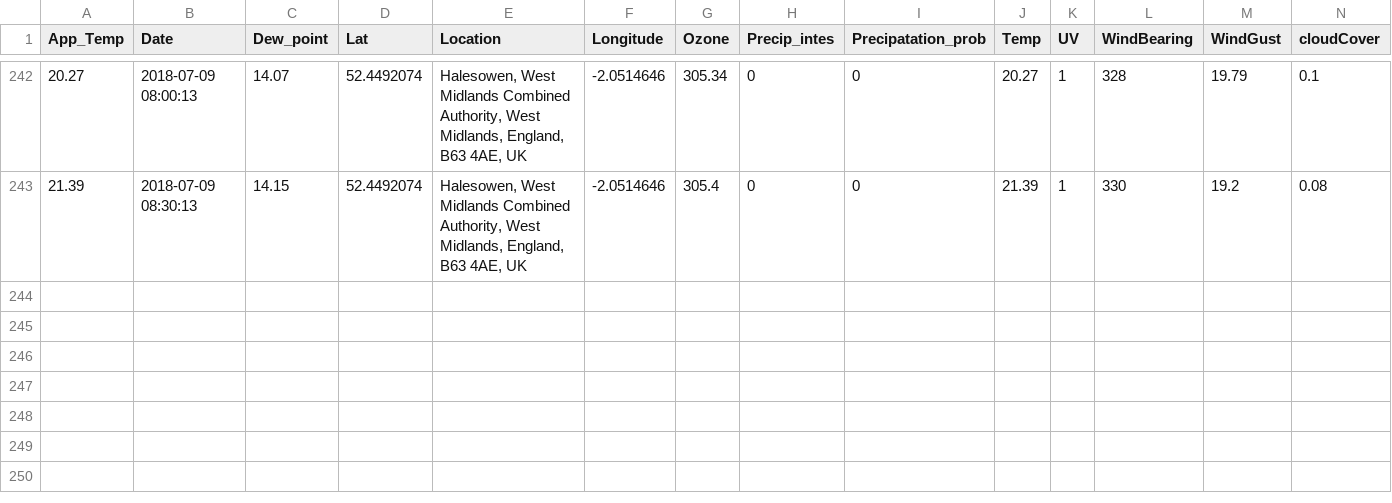
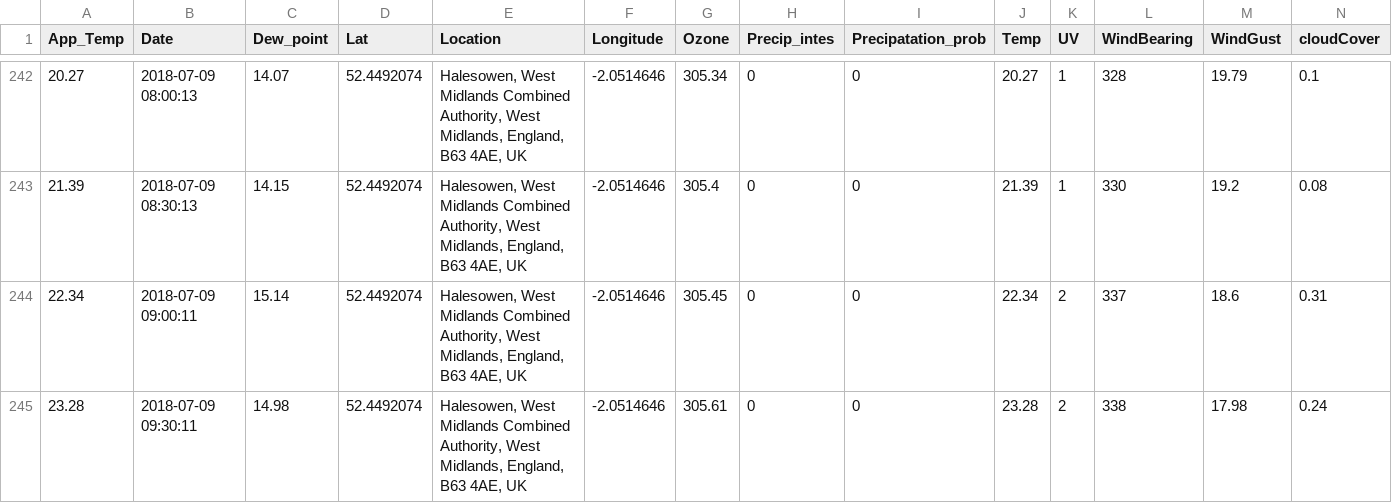
Before and after one commit to Jamespage6978/Projects, a CSV file: API_attempt/data/Halesowen UK_weather.csv, drawn as a sheet; only a part is shown, gaps mark what is left out; rows hold the shown columns only; the diff names each change by its address in the sheet, - before the commit and + after, or states it on an @@ line.

```diff
--- a/API_attempt/data/Halesowen UK_weather.csv
+++ b/API_attempt/data/Halesowen UK_weather.csv
+row 244: 22.34 | 2018-07-09 09:00:11 | 15.14 | 52.4492074 | Halesowen, West Midlands Combined Authority, West Midlands, England, B63 4AE, UK | -2.0514646 | 305.45 | 0 | 0 | 22.34 | 2 | 337 | 18.6 | 0.31
+row 245: 23.28 | 2018-07-09 09:30:11 | 14.98 | 52.4492074 | Halesowen, West Midlands Combined Authority, West Midlands, England, B63 4AE, UK | -2.0514646 | 305.61 | 0 | 0 | 23.28 | 2 | 338 | 17.98 | 0.24
```
Also changed, not shown: API_attempt/data/Carmarthen UK_weather.csv, API_attempt/data/London UK_weather.csv, 1 other file.
